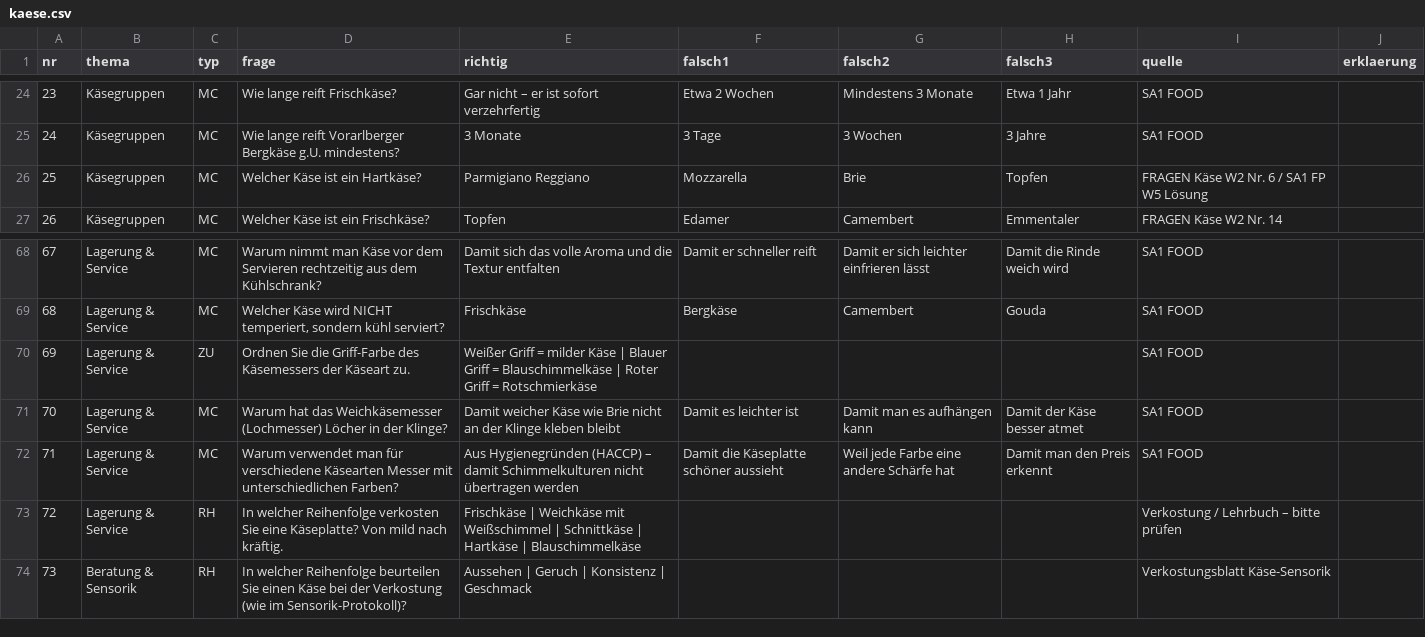
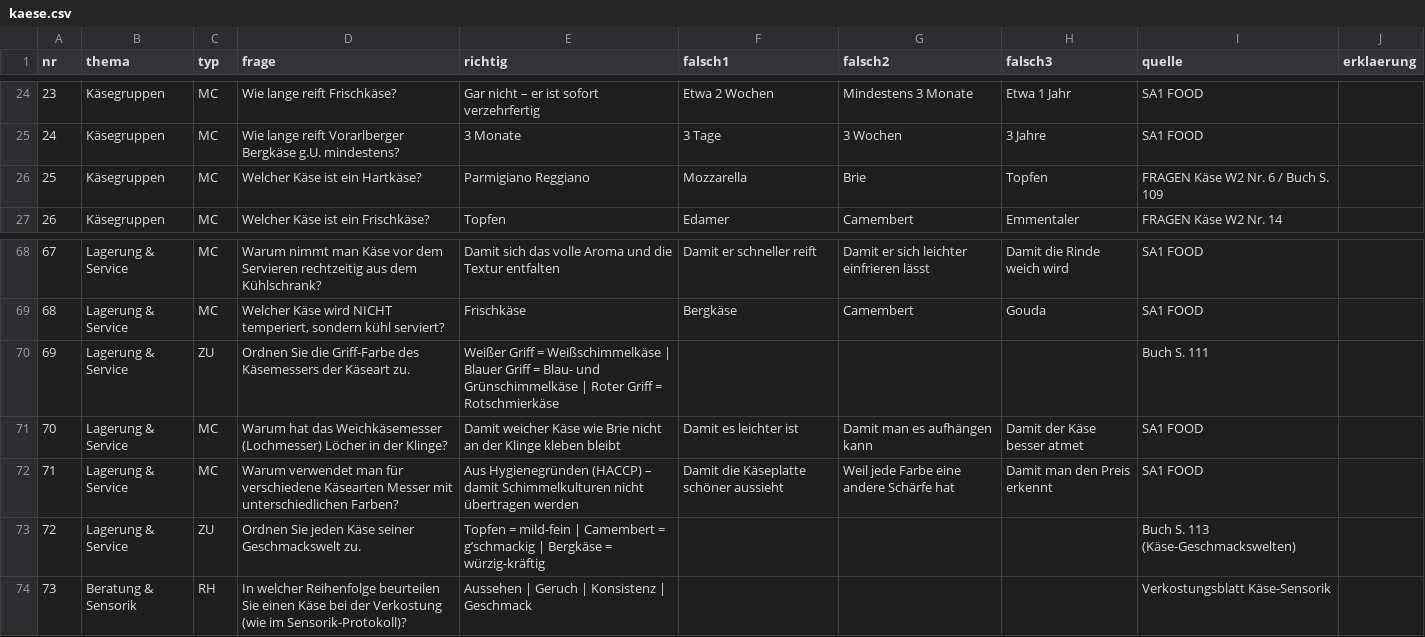
Before and after one commit to benediktknotzer-jpg/lbs-unterrichtstools, a CSV file: daten/kaese.csv, drawn as a sheet; only a part is shown, gaps mark what is left out; the diff covers the shown part only.

```diff
--- a/daten/kaese.csv
+++ b/daten/kaese.csv
@@ -25,3 +25,3 @@ nr;thema;typ;frage;richtig;falsch1;falsch2;falsch3;quelle;erklaerung
 24;Käsegruppen;MC;Wie lange reift Vorarlberger Bergkäse g.U. mindestens?;3 Monate;3 Tage;3 Wochen;3 Jahre;SA1 FOOD
-25;Käsegruppen;MC;Welcher Käse ist ein Hartkäse?;Parmigiano Reggiano;Mozzarella;Brie;Topfen;FRAGEN Käse W2 Nr. 6 / SA1 FP W5 Lösung
+25;Käsegruppen;MC;Welcher Käse ist ein Hartkäse?;Parmigiano Reggiano;Mozzarella;Brie;Topfen;FRAGEN Käse W2 Nr. 6 / Buch S. 109
 26;Käsegruppen;MC;Welcher Käse ist ein Frischkäse?;Topfen;Edamer;Camembert;Emmentaler;FRAGEN Käse W2 Nr. 14
@@ -69,6 +69,6 @@ nr;thema;typ;frage;richtig;falsch1;falsch2;falsch3;quelle;erklaerung
 68;Lagerung & Service;MC;Welcher Käse wird NICHT temperiert, sondern kühl serviert?;Frischkäse;Bergkäse;Camembert;Gouda;SA1 FOOD
-69;Lagerung & Service;ZU;Ordnen Sie die Griff-Farbe des Käsemessers der Käseart zu.;Weißer Griff = milder Käse | Blauer Griff = Blauschimmelkäse | Roter Griff = Rotschmierkäse;;;;SA1 FOOD
+69;Lagerung & Service;ZU;Ordnen Sie die Griff-Farbe des Käsemessers der Käseart zu.;Weißer Griff = Weißschimmelkäse | Blauer Griff = Blau- und Grünschimmelkäse | Roter Griff = Rotschmierkäse;;;;Buch S. 111
 70;Lagerung & Service;MC;Warum hat das Weichkäsemesser (Lochmesser) Löcher in der Klinge?;Damit weicher Käse wie Brie nicht an der Klinge kleben bleibt;Damit es leichter ist;Damit man es aufhängen kann;Damit der Käse besser atmet;SA1 FOOD
 71;Lagerung & Service;MC;Warum verwendet man für verschiedene Käsearten Messer mit unterschiedlichen Farben?;Aus Hygienegründen (HACCP) – damit Schimmelkulturen nicht übertragen werden;Damit die Käseplatte schöner aussieht;Weil jede Farbe eine andere Schärfe hat;Damit man den Preis erkennt;SA1 FOOD
-72;Lagerung & Service;RH;In welcher Reihenfolge verkosten Sie eine Käseplatte? Von mild nach kräftig.;Frischkäse | Weichkäse mit Weißschimmel | Schnittkäse | Hartkäse | Blauschimmelkäse;;;;Verkostung / Lehrbuch – bitte prüfen
+72;Lagerung & Service;ZU;Ordnen Sie jeden Käse seiner Geschmackswelt zu.;Topfen = mild-fein | Camembert = g’schmackig | Bergkäse = würzig-kräftig;;;;Buch S. 113 (Käse-Geschmackswelten)
 73;Beratung & Sensorik;RH;In welcher Reihenfolge beurteilen Sie einen Käse bei der Verkostung (wie im Sensorik-Protokoll)?;Aussehen | Geruch | Konsistenz | Geschmack;;;;Verkostungsblatt Käse-Sensorik
```
Also changed, not shown: 31 edited cells elsewhere in this file, 1 other file.
